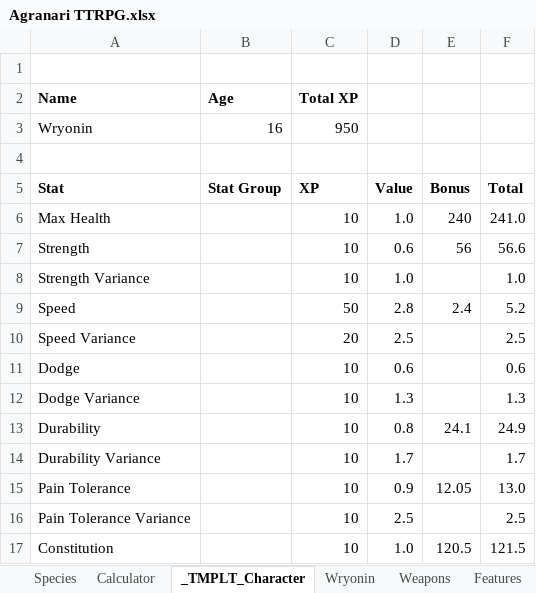
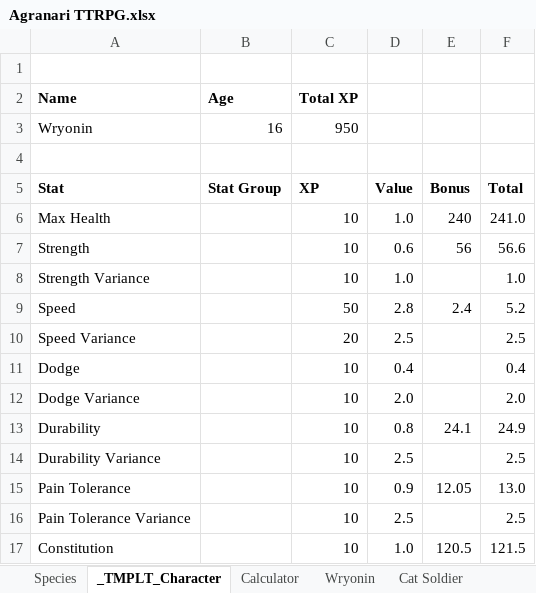
Before and after one commit to shieldgenerator7/AgranariTTRPG, an Excel workbook: Agranari TTRPG.xlsx, sheet _TMPLT_Character, drawn as a sheet; only a part is shown; values as stored, in another font and other column widths than the file's, no borders; the diff names each change by its address in the sheet, - before the commit and + after, or states it on an @@ line.

```diff
--- a/Agranari TTRPG.xlsx (sheet _TMPLT_Character)
+++ b/Agranari TTRPG.xlsx (sheet _TMPLT_Character)
+sheet tab: Cat Soldier
@@ sheet tab order changed: Species | _TMPLT_Character | Calculator | Wryonin | Cat Soldier @@
-D11: 0.6
+D11: 0.4
-F11: 0.6
+F11: 0.4
-D12: 1.3
+D12: 2.0
-F12: 1.3
+F12: 2.0
-D14: 1.7
+D14: 2.5
-F14: 1.7
+F14: 2.5
```
Also changed, not shown: sheet _TEST_Runs, sheet Calculator, sheet Wryonin, sheet Weapons, sheet STAT COSTS, formulas that keep their value, hidden cells, 1 other file.
